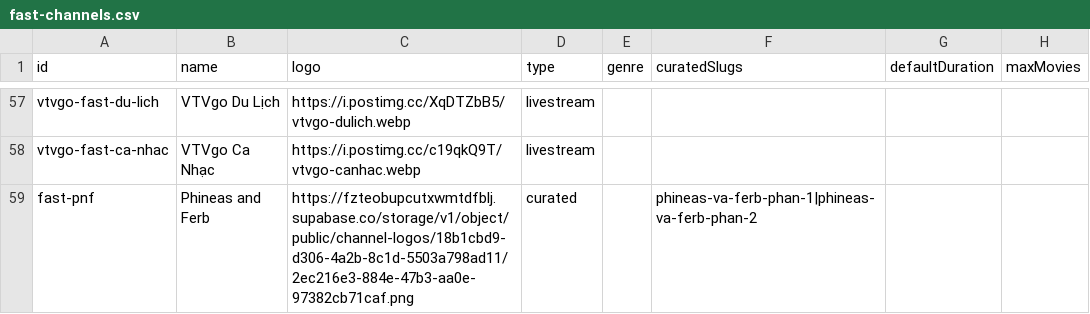
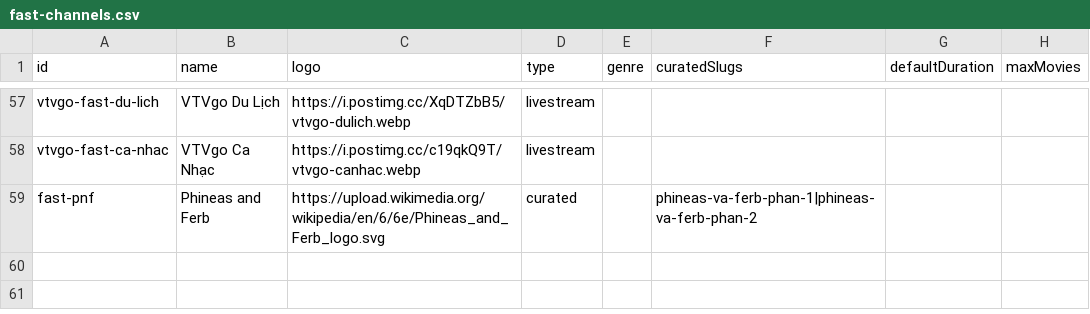
Before and after one commit to ducnt123/tvtools, a CSV file: fast-channels.csv, drawn as a sheet; only a part is shown, gaps mark what is left out; the diff names each change by its address in the sheet, - before the commit and + after, or states it on an @@ line.

Commit message:
Cập nhật fast-channels.csv từ trang quản trị Stream24

```diff
--- a/fast-channels.csv
+++ b/fast-channels.csv
-C59 (logo): https://fzteobupcutxwmtdfblj.supabase.co/storage/v1/object/public/channel-logos/18b1cbd9-d306-4a2b-8c1d-5503a798ad11/2ec216e3-884e-47b3-aa0e-97382cb71caf.png
+C59 (logo): https://upload.wikimedia.org/wikipedia/en/6/6e/Phineas_and_Ferb_logo.svg
```
